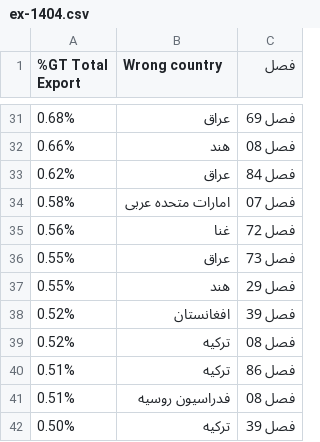
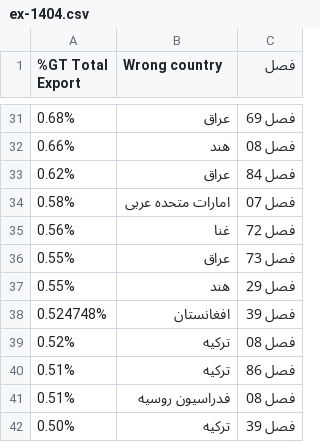
Before and after one commit to dorsasalimi/chart-render, a CSV file: public/ex-1404.csv, drawn as a sheet; only a part is shown, gaps mark what is left out; the diff covers the shown part only.

```diff
--- a/public/ex-1404.csv
+++ b/public/ex-1404.csv
@@ -37,3 +37,3 @@
 0.55%,هند,فصل 29
-0.52%,افغانستان,فصل 39
+0.524748%,افغانستان,فصل 39
 0.52%,ترکیه,فصل 08
```
Also changed, not shown: 5 added rows and 14 edited cells elsewhere in this file, public/im-1404.csv.
